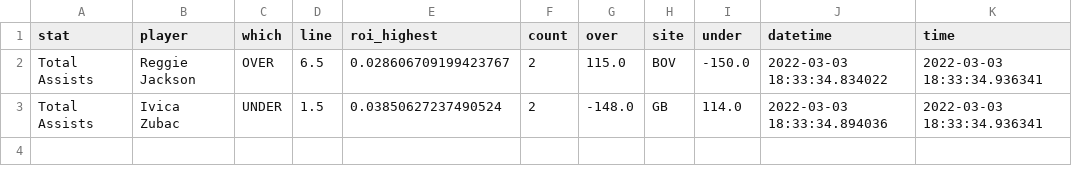
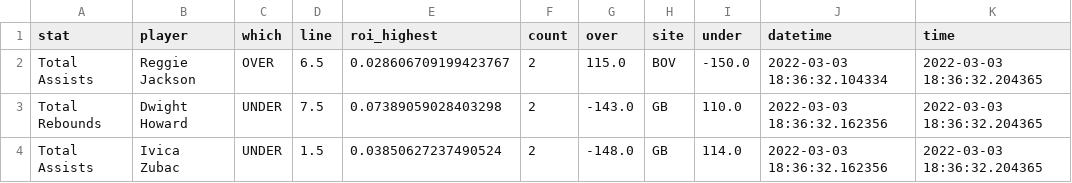
Before and after one commit to BShim92/Public, a CSV file: NBAProps.csv, drawn as a sheet.

```diff
--- a/NBAProps.csv
+++ b/NBAProps.csv
@@ -1,3 +1,4 @@
 stat,player,which,line,roi_highest,count,over,site,under,datetime,time
-Total Assists,Reggie Jackson,OVER,6.5,0.028606709199423767,2,115.0,BOV,-150.0,2022-03-03 18:33:34.834022,2022-03-03 18:33:34.936341
-Total Assists,Ivica Zubac,UNDER,1.5,0.03850627237490524,2,-148.0,GB,114.0,2022-03-03 18:33:34.894036,2022-03-03 18:33:34.936341
+Total Assists,Reggie Jackson,OVER,6.5,0.028606709199423767,2,115.0,BOV,-150.0,2022-03-03 18:36:32.104334,2022-03-03 18:36:32.204365
+Total Rebounds,Dwight Howard,UNDER,7.5,0.07389059028403298,2,-143.0,GB,110.0,2022-03-03 18:36:32.162356,2022-03-03 18:36:32.204365
+Total Assists,Ivica Zubac,UNDER,1.5,0.03850627237490524,2,-148.0,GB,114.0,2022-03-03 18:36:32.162356,2022-03-03 18:36:32.204365
```
Also changed, not shown: NBAPropsHistory.csv.
